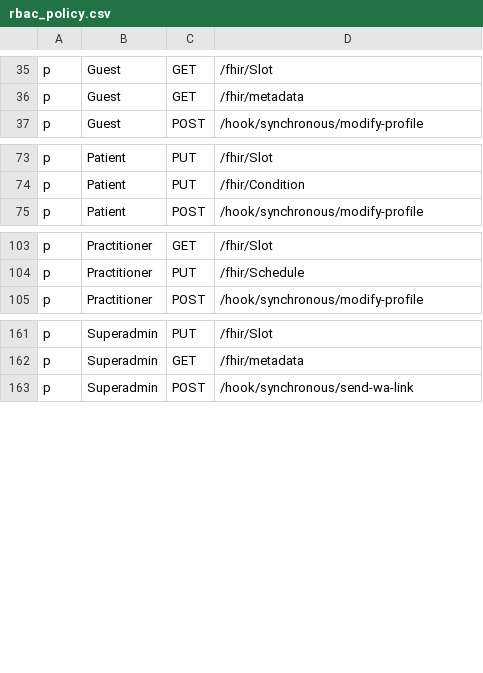
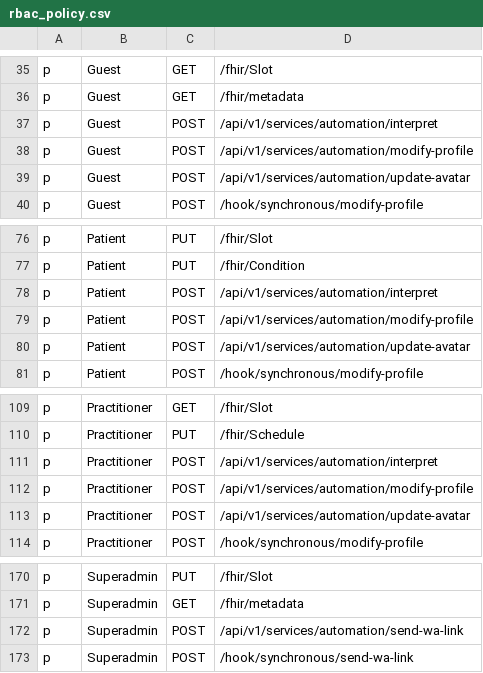
Before and after one commit to konsulin-care/konsulin-api, a CSV file: resources/rbac_policy.csv, drawn as a sheet; only a part is shown, gaps mark what is left out; the diff names each change by its address in the sheet, - before the commit and + after, or states it on an @@ line.

Commit message:
feat(services): grant automation listings and rate-limit callers
Signed-off-by: lamurian <lamuri.aly8@gmail.com>

```diff
--- a/resources/rbac_policy.csv
+++ b/resources/rbac_policy.csv
+row 37: p | Guest | POST | /api/v1/services/automation/interpret
+row 38: p | Guest | POST | /api/v1/services/automation/modify-profile
+row 39: p | Guest | POST | /api/v1/services/automation/update-avatar
+row 78: p | Patient | POST | /api/v1/services/automation/interpret
+row 79: p | Patient | POST | /api/v1/services/automation/modify-profile
+row 80: p | Patient | POST | /api/v1/services/automation/update-avatar
+row 111: p | Practitioner | POST | /api/v1/services/automation/interpret
+row 112: p | Practitioner | POST | /api/v1/services/automation/modify-profile
+row 113: p | Practitioner | POST | /api/v1/services/automation/update-avatar
+row 172: p | Superadmin | POST | /api/v1/services/automation/send-wa-link
```
Also changed, not shown: 3 other files.
